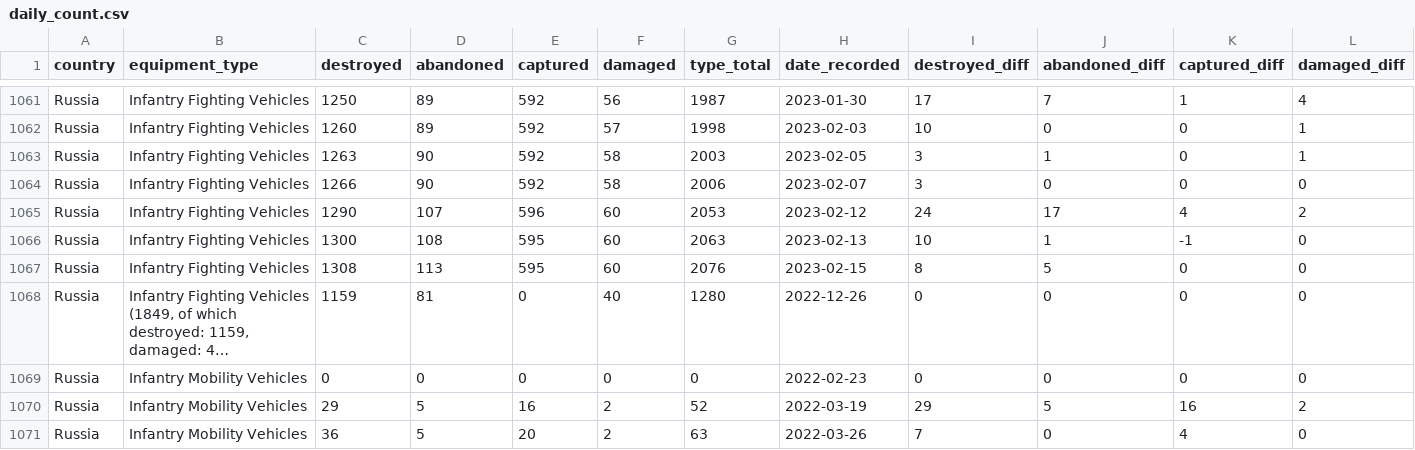
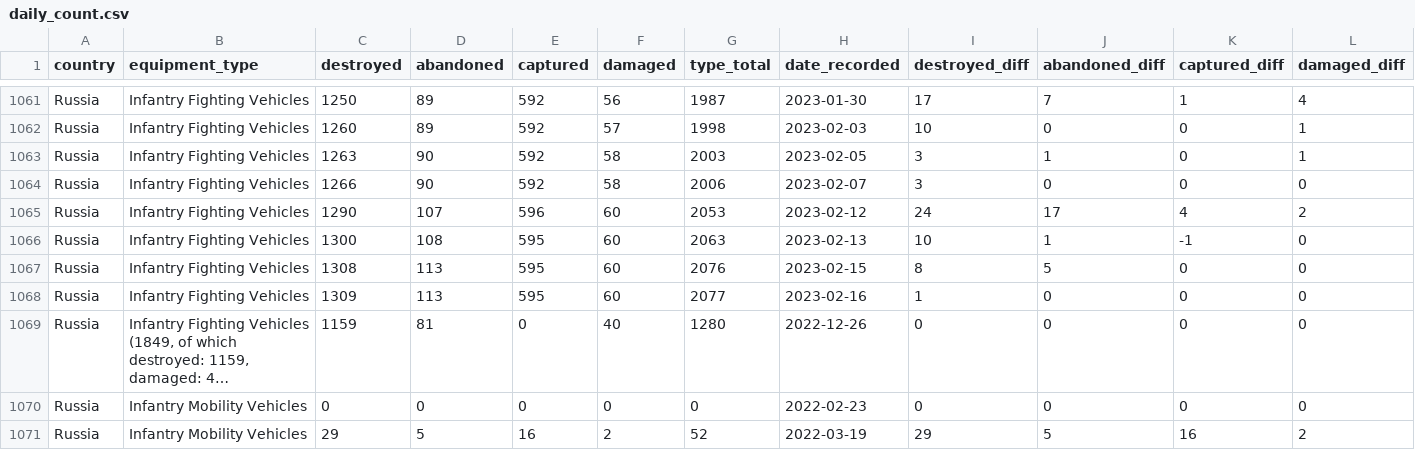
Before and after one commit to scarnecchia/oryx_data, a CSV file: daily_count.csv, drawn as a sheet; only a part is shown, gaps mark what is left out; the shorter side is filled out with more unchanged rows; long unchanged cells end in …; rows hold the shown columns only; the diff names each change by its address in the sheet, - before the commit and + after, or states it on an @@ line.

Commit message:
Oryx dataset updates for 2023-02-16

```diff
--- a/daily_count.csv
+++ b/daily_count.csv
+row 1068: Russia | Infantry Fighting Vehicles | 1309 | 113 | 595 | 60 | 2077 | 2023-02-16 | 1 | 0 | 0 | 0
```
Also changed, not shown: totals_by_type.csv.
